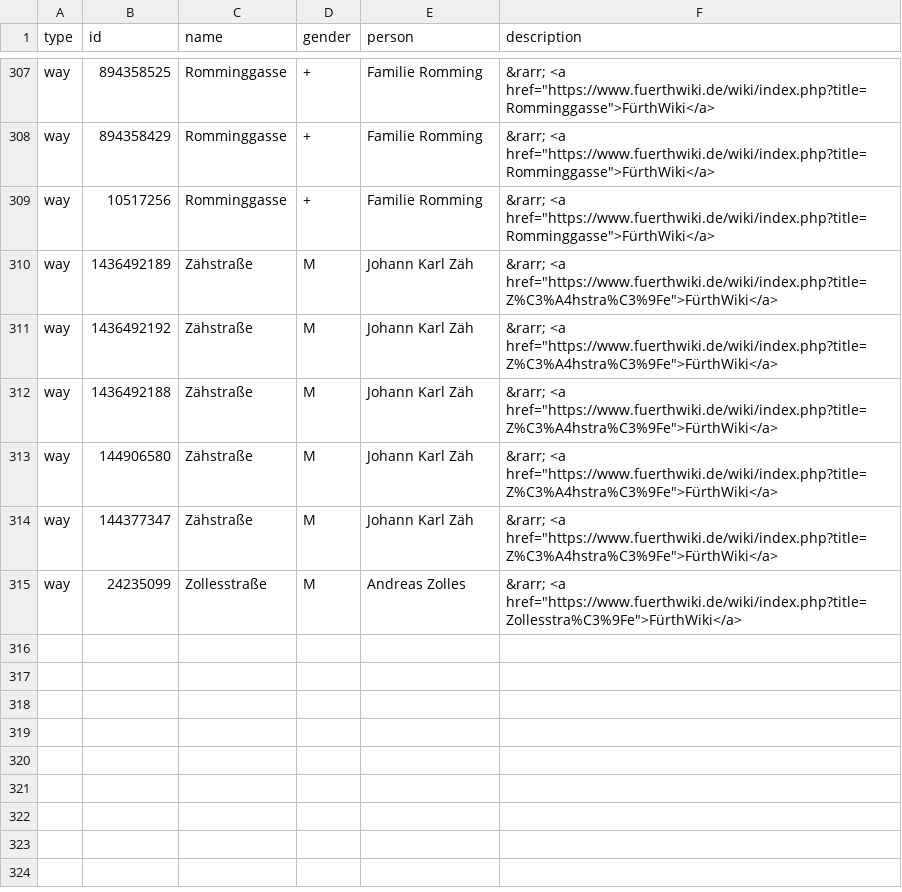
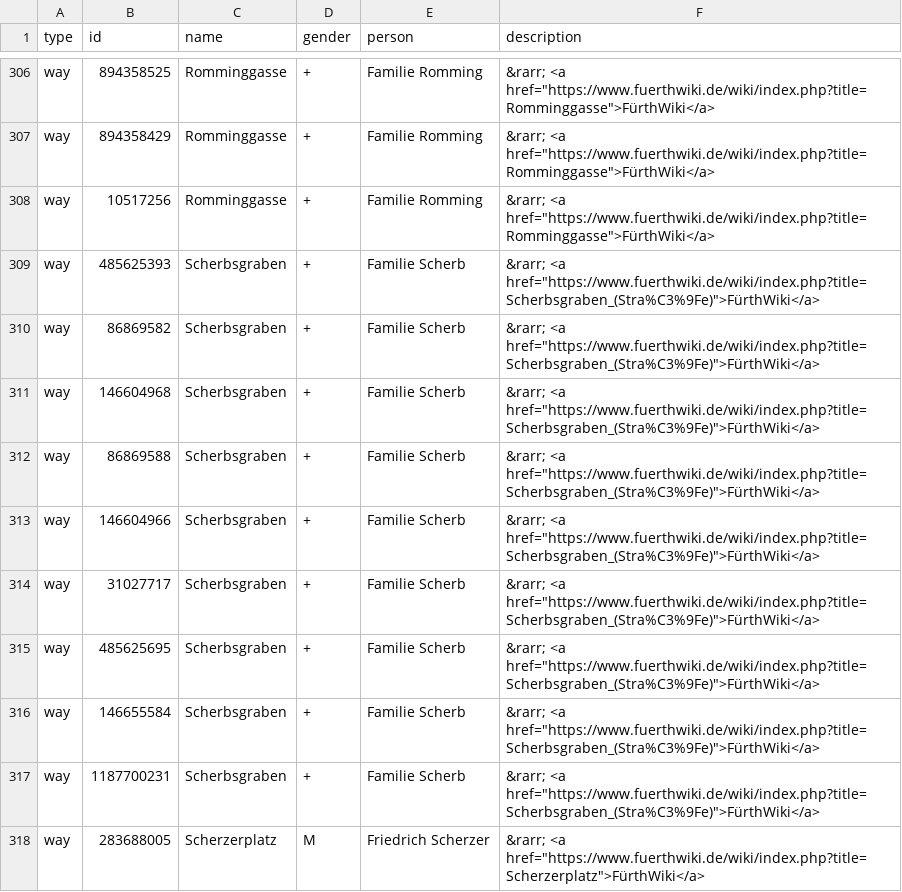
Before and after one commit to EqualStreetNames/equalstreetnames-fuerth, a CSV file: data.csv, drawn as a sheet; only a part is shown, gaps mark what is left out; the shorter side is filled out with more unchanged rows; the diff covers the shown part only; the diff names each change by its address in the sheet, - before the commit and + after, or states it on an @@ line.

```diff
--- a/data.csv
+++ b/data.csv
+row 309: way | 485625393 | Scherbsgraben | + | Familie Scherb | &rarr; <a href="https://www.fuerthwiki.de/wiki/index.php?title=Scherbsgraben_(Stra%C3%9Fe)">FürthWiki</a>
+row 310: way | 86869582 | Scherbsgraben | + | Familie Scherb | &rarr; <a href="https://www.fuerthwiki.de/wiki/index.php?title=Scherbsgraben_(Stra%C3%9Fe)">FürthWiki</a>
+row 311: way | 146604968 | Scherbsgraben | + | Familie Scherb | &rarr; <a href="https://www.fuerthwiki.de/wiki/index.php?title=Scherbsgraben_(Stra%C3%9Fe)">FürthWiki</a>
+row 312: way | 86869588 | Scherbsgraben | + | Familie Scherb | &rarr; <a href="https://www.fuerthwiki.de/wiki/index.php?title=Scherbsgraben_(Stra%C3%9Fe)">FürthWiki</a>
+row 313: way | 146604966 | Scherbsgraben | + | Familie Scherb | &rarr; <a href="https://www.fuerthwiki.de/wiki/index.php?title=Scherbsgraben_(Stra%C3%9Fe)">FürthWiki</a>
+row 314: way | 31027717 | Scherbsgraben | + | Familie Scherb | &rarr; <a href="https://www.fuerthwiki.de/wiki/index.php?title=Scherbsgraben_(Stra%C3%9Fe)">FürthWiki</a>
+row 315: way | 485625695 | Scherbsgraben | + | Familie Scherb | &rarr; <a href="https://www.fuerthwiki.de/wiki/index.php?title=Scherbsgraben_(Stra%C3%9Fe)">FürthWiki</a>
+row 316: way | 146655584 | Scherbsgraben | + | Familie Scherb | &rarr; <a href="https://www.fuerthwiki.de/wiki/index.php?title=Scherbsgraben_(Stra%C3%9Fe)">FürthWiki</a>
+row 317: way | 1187700231 | Scherbsgraben | + | Familie Scherb | &rarr; <a href="https://www.fuerthwiki.de/wiki/index.php?title=Scherbsgraben_(Stra%C3%9Fe)">FürthWiki</a>
+row 318: way | 283688005 | Scherzerplatz | M | Friedrich Scherzer | &rarr; <a href="https://www.fuerthwiki.de/wiki/index.php?title=Scherzerplatz">FürthWiki</a>
```
Also changed, not shown: 10 added rows and 1 removed row elsewhere in this file, data/gender.csv, data/other.csv, 2 other files.
